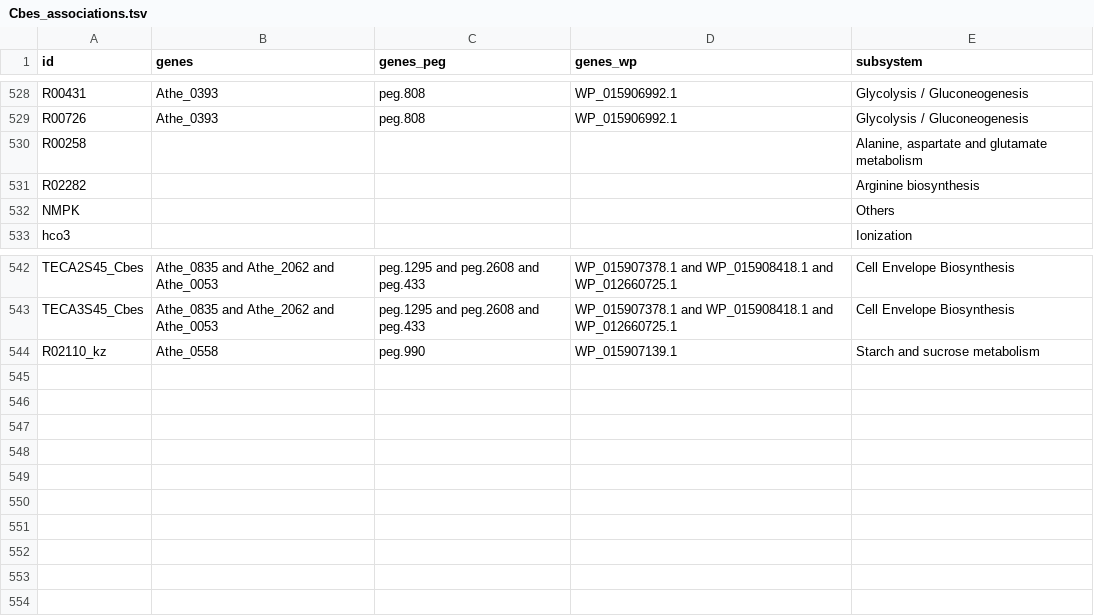
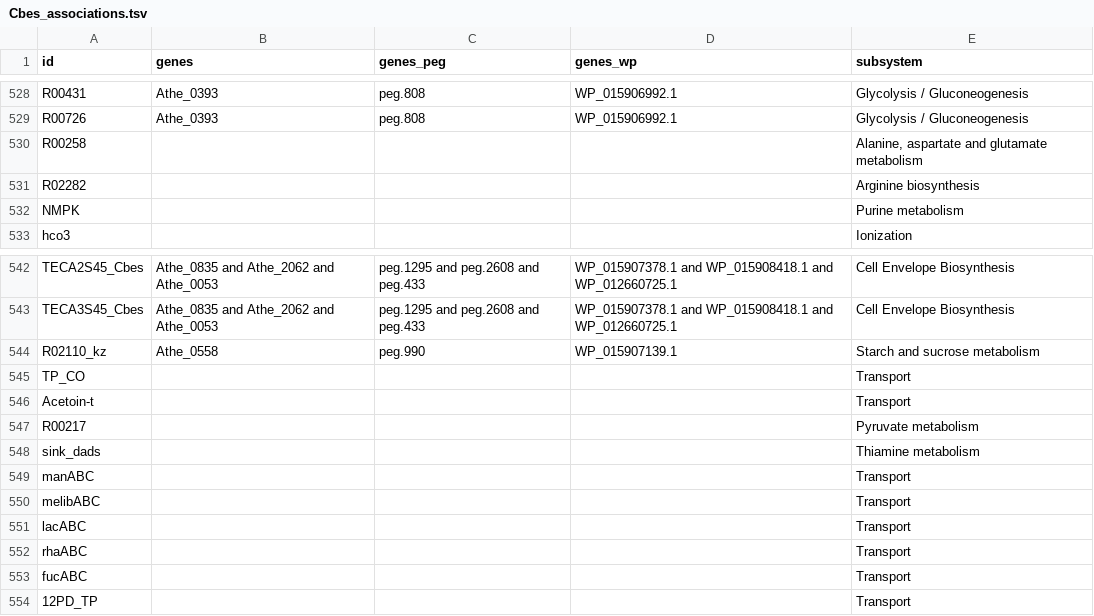
Before and after one commit to zhanglab/GEM-iCbes, a TSV file: New_Cbes_GEM/Cbes_associations.tsv, drawn as a sheet; only a part is shown, gaps mark what is left out.

Commit message:
add subsystem for reactions missing this information

```diff
--- a/New_Cbes_GEM/Cbes_associations.tsv
+++ b/New_Cbes_GEM/Cbes_associations.tsv
@@ -531,3 +531,3 @@ R00258				Alanine, aspartate and glutamate metabolism
 R02282				Arginine biosynthesis
-NMPK				Others
+NMPK				Purine metabolism
 hco3				Ionization
@@ -544 +544,11 @@ TECA3S45_Cbes	Athe_0835 and Athe_2062 and Athe_0053	peg.1295 and peg.2608 and pe
 R02110_kz	Athe_0558	peg.990	WP_015907139.1	Starch and sucrose metabolism
+TP_CO				Transport
+Acetoin-t				Transport
+R00217				Pyruvate metabolism
+sink_dads				Thiamine metabolism
+manABC				Transport
+melibABC				Transport
+lacABC				Transport
+rhaABC				Transport
+fucABC				Transport
+12PD_TP				Transport
```
Also changed, not shown: New_Cbes_GEM/gene_assoc_eggnog_complete.tsv.
